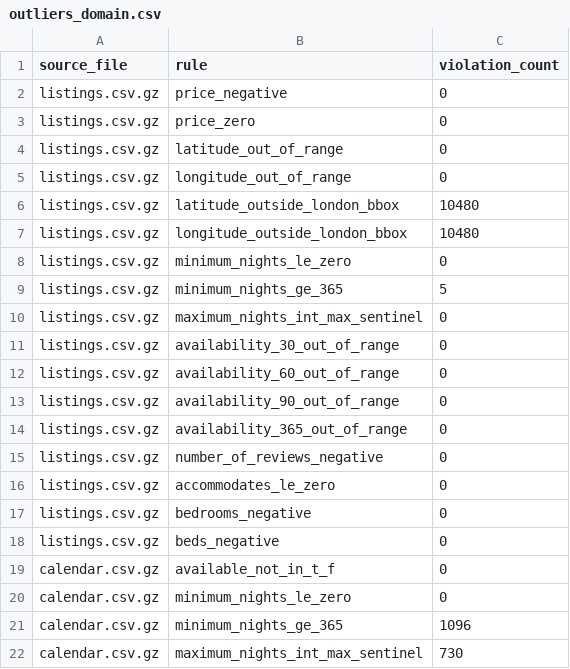
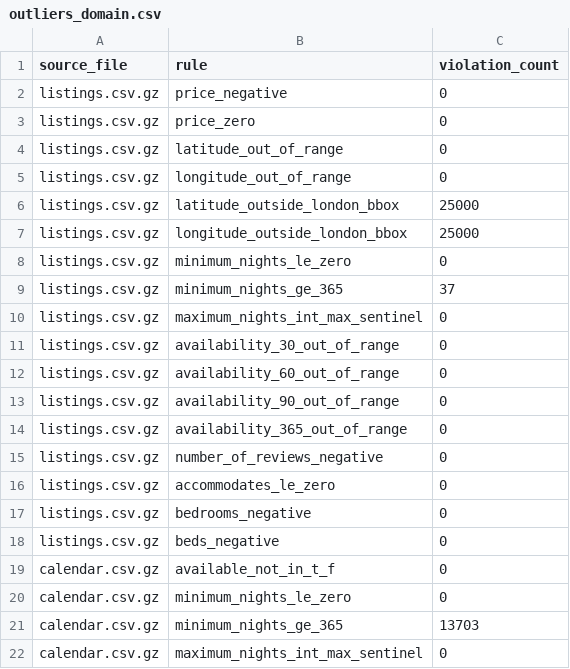
Before and after one commit to bavikaranyogeswaran/Airbnb-Multi-City-Data-Pipeline, a CSV file: reports/outliers_domain.csv, drawn as a sheet.

```diff
--- a/reports/outliers_domain.csv
+++ b/reports/outliers_domain.csv
@@ -5,6 +5,6 @@ listings.csv.gz,latitude_out_of_range,0
 listings.csv.gz,longitude_out_of_range,0
-listings.csv.gz,latitude_outside_london_bbox,10480
-listings.csv.gz,longitude_outside_london_bbox,10480
+listings.csv.gz,latitude_outside_london_bbox,25000
+listings.csv.gz,longitude_outside_london_bbox,25000
 listings.csv.gz,minimum_nights_le_zero,0
-listings.csv.gz,minimum_nights_ge_365,5
+listings.csv.gz,minimum_nights_ge_365,37
 listings.csv.gz,maximum_nights_int_max_sentinel,0
@@ -20,3 +20,3 @@ calendar.csv.gz,available_not_in_t_f,0
 calendar.csv.gz,minimum_nights_le_zero,0
-calendar.csv.gz,minimum_nights_ge_365,1096
-calendar.csv.gz,maximum_nights_int_max_sentinel,730
+calendar.csv.gz,minimum_nights_ge_365,13703
+calendar.csv.gz,maximum_nights_int_max_sentinel,0
```
Also changed, not shown: reports/duplicate_review_comments.csv, reports/outliers_iqr.csv, 8 other files.
